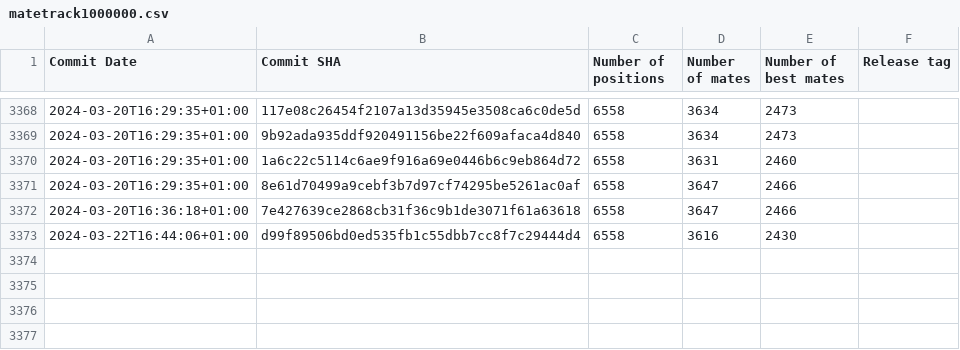
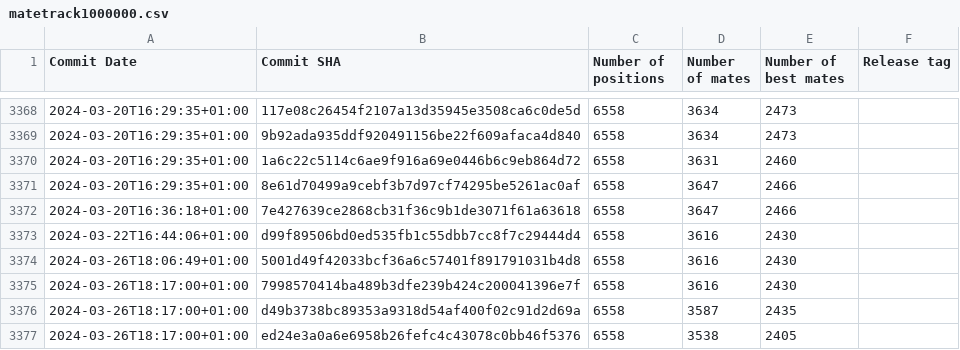
Before and after one commit to vondele/matetrack, a CSV file: matetrack1000000.csv, drawn as a sheet; only a part is shown, gaps mark what is left out.

```diff
--- a/matetrack1000000.csv
+++ b/matetrack1000000.csv
@@ -3373 +3373,5 @@ Commit Date,Commit SHA,Number of positions,Number of mates,Number of best mates,
 2024-03-22T16:44:06+01:00,d99f89506bd0ed535fb1c55dbb7cc8f7c29444d4,6558,3616,2430,
+2024-03-26T18:06:49+01:00,5001d49f42033bcf36a6c57401f891791031b4d8,6558,3616,2430,
+2024-03-26T18:17:00+01:00,7998570414ba489b3dfe239b424c200041396e7f,6558,3616,2430,
+2024-03-26T18:17:00+01:00,d49b3738bc89353a9318d54af400f02c91d2d69a,6558,3587,2435,
+2024-03-26T18:17:00+01:00,ed24e3a0a6e6958b26fefc4c43078c0bb46f5376,6558,3538,2405,
```
Also changed, not shown: 2 other files.
